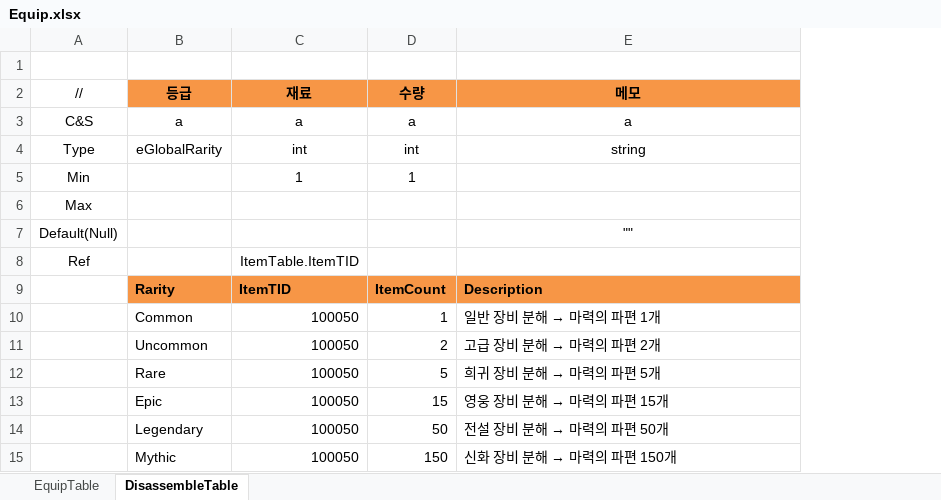
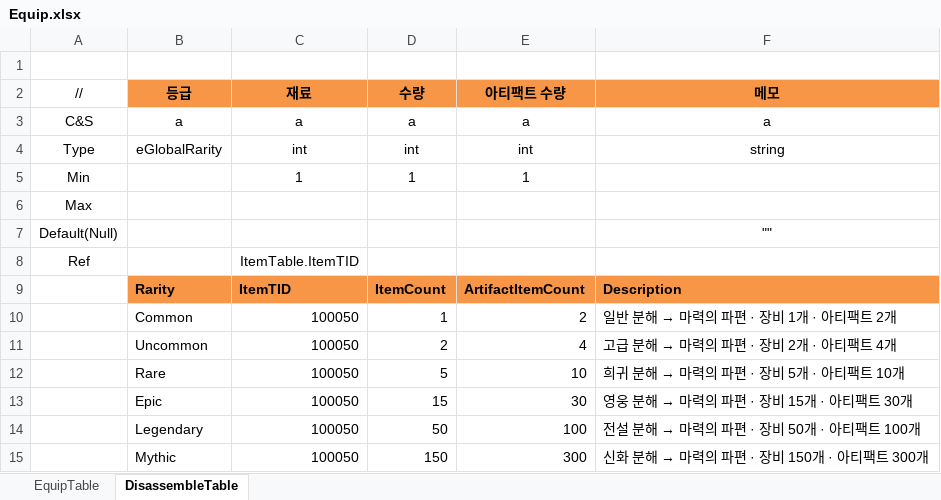
Before and after one commit to JeongTaeWoong99/Windows_simulator, an Excel workbook: GameDesign/Excel/Equip.xlsx, sheet DisassembleTable, drawn as a sheet; values as stored, in another font and other column widths than the file's, no borders; addresses are those after the commit; the diff names each change by its address in the sheet, - before the commit and + after, or states it on an @@ line.

```diff
--- a/GameDesign/Excel/Equip.xlsx (sheet DisassembleTable)
+++ b/GameDesign/Excel/Equip.xlsx (sheet DisassembleTable)
+column E (아티팩트 수량), rows 3-15: a | int | 1 |  |  |  | ArtifactItemCount | 2 | 4 | 10 | 30 | 100 | 300
@@ F10 (메모): 일반 장비 분해 → 마력의 파편 1개 → 일반 분해 → 마력의 파편 · 장비 1개 · 아티팩트 2개 @@
@@ F11 (메모): 고급 장비 분해 → 마력의 파편 2개 → 고급 분해 → 마력의 파편 · 장비 2개 · 아티팩트 4개 @@
@@ F12 (메모): 희귀 장비 분해 → 마력의 파편 5개 → 희귀 분해 → 마력의 파편 · 장비 5개 · 아티팩트 10개 @@
@@ F13 (메모): 영웅 장비 분해 → 마력의 파편 15개 → 영웅 분해 → 마력의 파편 · 장비 15개 · 아티팩트 30개 @@
@@ F14 (메모): 전설 장비 분해 → 마력의 파편 50개 → 전설 분해 → 마력의 파편 · 장비 50개 · 아티팩트 100개 @@
@@ F15 (메모): 신화 장비 분해 → 마력의 파편 150개 → 신화 분해 → 마력의 파편 · 장비 150개 · 아티팩트 300개 @@
```
Also changed, not shown: 19 other files.
